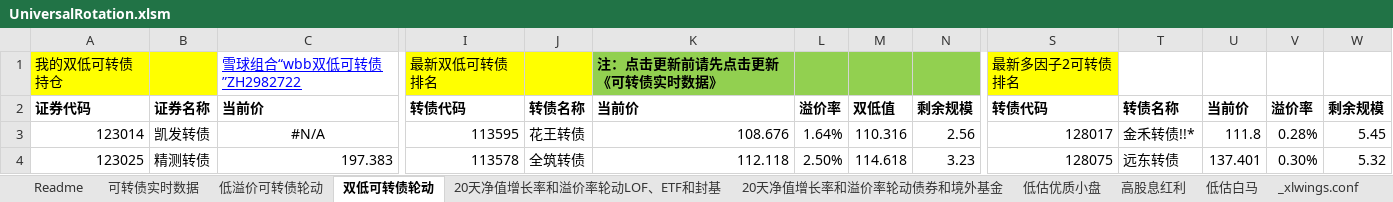
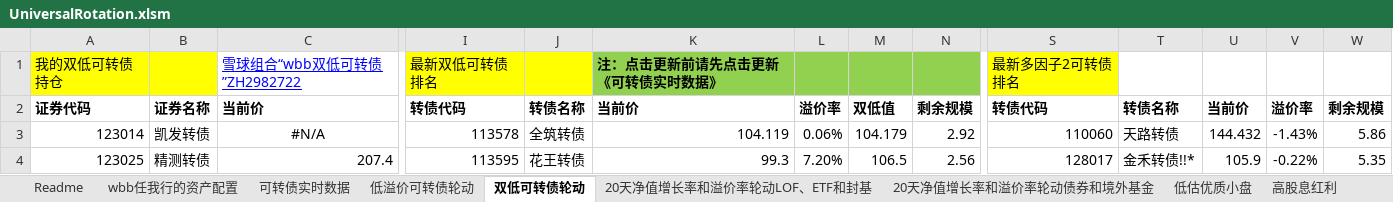
Before and after one commit to wbbyfd/UniversalRotation, an Excel workbook: UniversalRotation.xlsm, sheet 双低可转债轮动, drawn as a sheet; only a part is shown, gaps mark what is left out; values as stored, in another font and other column widths than the file's, no borders; charts and pictures not drawn; the diff covers the shown part only; the diff names each change by its address in the sheet, - before the commit and + after, or states it on an @@ line.

```diff
--- a/UniversalRotation.xlsm (sheet 双低可转债轮动)
+++ b/UniversalRotation.xlsm (sheet 双低可转债轮动)
+sheet tab: wbb任我行的资产配置
-I3: 113595
+I3: 113578
-J3: 花王转债
+J3: 全筑转债
-K3: 108.676
+K3: 104.119
-L3: 1.64%
+L3: 0.06%
-M3: 110.316
+M3: 104.179
-N3: 2.56
+N3: 2.92
-S3: 128017
+S3: 110060
-T3: 金禾转债!!*
+T3: 天路转债
-U3: 111.8
+U3: 144.432
-V3: 0.28%
+V3: -1.43%
-W3: 5.45
+W3: 5.86
-C4: 197.383
+C4: 207.4
-I4: 113578
+I4: 113595
-J4: 全筑转债
+J4: 花王转债
-K4: 112.118
+K4: 99.3
-L4: 2.50%
+L4: 7.20%
-M4: 114.618
+M4: 106.5
-N4: 3.23
+N4: 2.56
-S4: 128075
+S4: 128017
-T4: 远东转债
+T4: 金禾转债!!*
-U4: 137.401
+U4: 105.9
-V4: 0.30%
+V4: -0.22%
-W4: 5.32
+W4: 5.35
```
Also changed, not shown: 8 added rows, 8 removed rows, 523 edited cells and cell formats elsewhere in this sheet, sheet 可转债实时数据, sheet 20天净值增长率和溢价率轮动LOF、ETF和封基, sheet 20天净值增长率和溢价率轮动债券和境外基金, sheet 低溢价可转债轮动, formulas that keep their value, charts or pictures, 1 other file.
